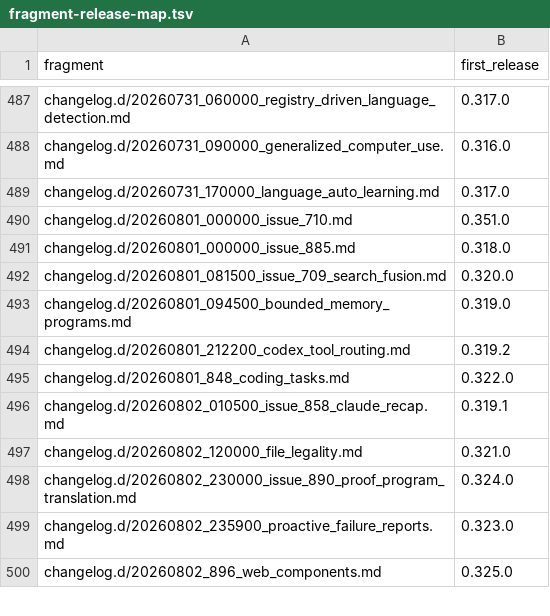
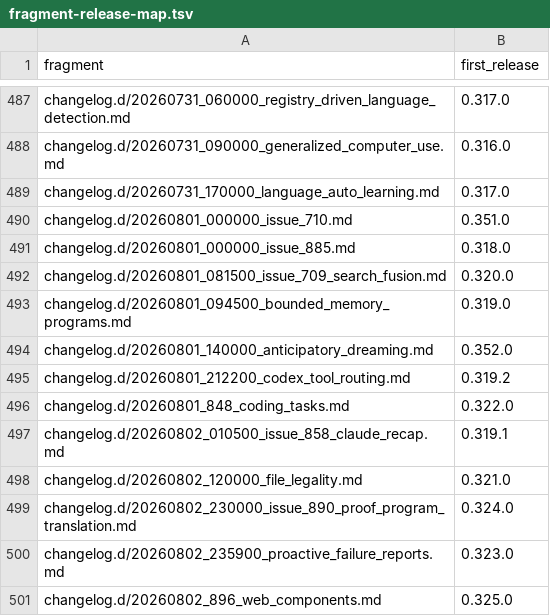
Before and after one commit to link-assistant/formal-ai, a TSV file: docs/case-studies/issue-711/fragment-release-map.tsv, drawn as a sheet; only a part is shown, gaps mark what is left out; the diff covers the shown part only.

```diff
--- a/docs/case-studies/issue-711/fragment-release-map.tsv
+++ b/docs/case-studies/issue-711/fragment-release-map.tsv
@@ -493,2 +493,3 @@ changelog.d/20260801_081500_issue_709_search_fusion.md	0.320.0
 changelog.d/20260801_094500_bounded_memory_programs.md	0.319.0
+changelog.d/20260801_140000_anticipatory_dreaming.md	0.352.0
 changelog.d/20260801_212200_codex_tool_routing.md	0.319.2
```
Also changed, not shown: 26 added rows elsewhere in this file, 31 other files.
